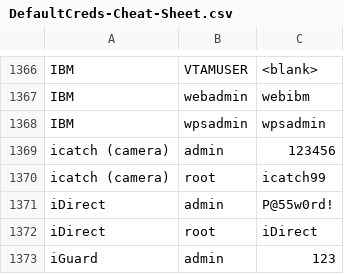
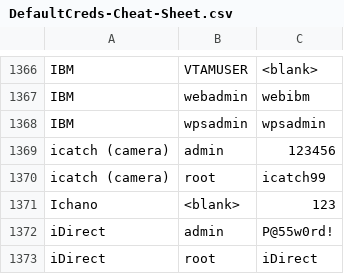
Before and after one commit to ptc-bink/DefaultCreds-cheat-sheet, a CSV file: DefaultCreds-Cheat-Sheet.csv, drawn as a sheet; only a part is shown, gaps mark what is left out; the shorter side is filled out with more unchanged rows.

Commit message:
Added Ichano

```diff
--- a/DefaultCreds-Cheat-Sheet.csv
+++ b/DefaultCreds-Cheat-Sheet.csv
@@ -1370,2 +1370,3 @@ icatch (camera),admin,123456
 icatch (camera),root,icatch99
+Ichano,<blank>,123
 iDirect,admin,P@55w0rd!
```
